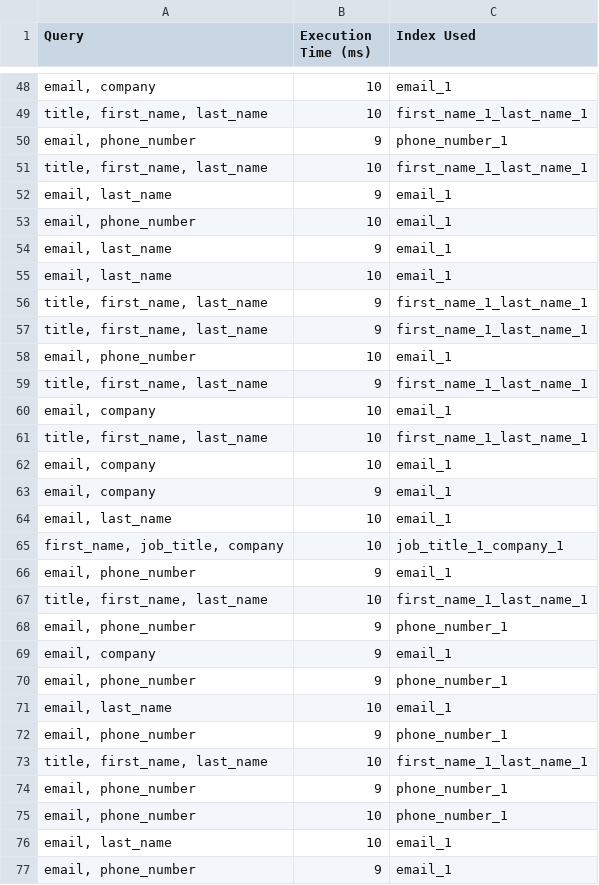
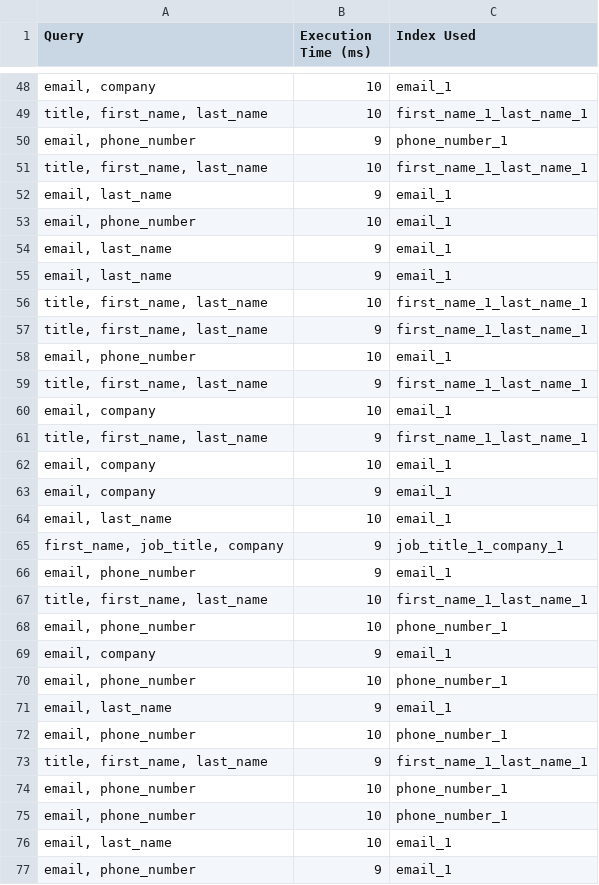
Before and after one commit to Meelan-98/IndexMaster, a CSV file: workloads/results/base_test_workload_1.csv, drawn as a sheet; only a part is shown, gaps mark what is left out; the diff covers the shown part only.

```diff
--- a/workloads/results/base_test_workload_1.csv
+++ b/workloads/results/base_test_workload_1.csv
@@ -54,4 +54,4 @@ Query,Execution Time (ms),Index Used
 "email, last_name",9,email_1
-"email, last_name",10,email_1
-"title, first_name, last_name",9,first_name_1_last_name_1
+"email, last_name",9,email_1
+"title, first_name, last_name",10,first_name_1_last_name_1
 "title, first_name, last_name",9,first_name_1_last_name_1
@@ -60,3 +60,3 @@ Query,Execution Time (ms),Index Used
 "email, company",10,email_1
-"title, first_name, last_name",10,first_name_1_last_name_1
+"title, first_name, last_name",9,first_name_1_last_name_1
 "email, company",10,email_1
@@ -64,12 +64,12 @@ Query,Execution Time (ms),Index Used
 "email, last_name",10,email_1
-"first_name, job_title, company",10,job_title_1_company_1
+"first_name, job_title, company",9,job_title_1_company_1
 "email, phone_number",9,email_1
 "title, first_name, last_name",10,first_name_1_last_name_1
-"email, phone_number",9,phone_number_1
+"email, phone_number",10,phone_number_1
 "email, company",9,email_1
-"email, phone_number",9,phone_number_1
-"email, last_name",10,email_1
-"email, phone_number",9,phone_number_1
-"title, first_name, last_name",10,first_name_1_last_name_1
-"email, phone_number",9,phone_number_1
+"email, phone_number",10,phone_number_1
+"email, last_name",9,email_1
+"email, phone_number",10,phone_number_1
+"title, first_name, last_name",9,first_name_1_last_name_1
+"email, phone_number",10,phone_number_1
 "email, phone_number",10,phone_number_1
```
Also changed, not shown: 11 added rows, 10 removed rows, 19 moved rows and 5 edited cells elsewhere in this file, workloads/results/base_train_workload.csv, 3 other files.
